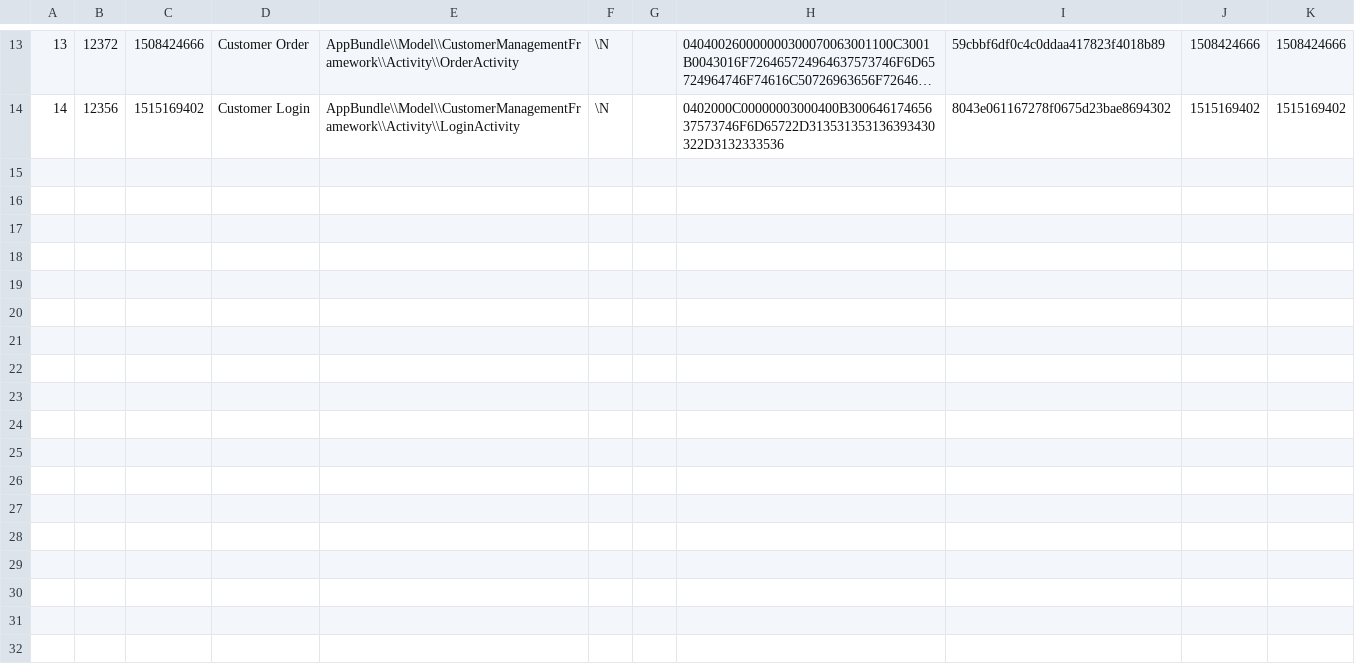
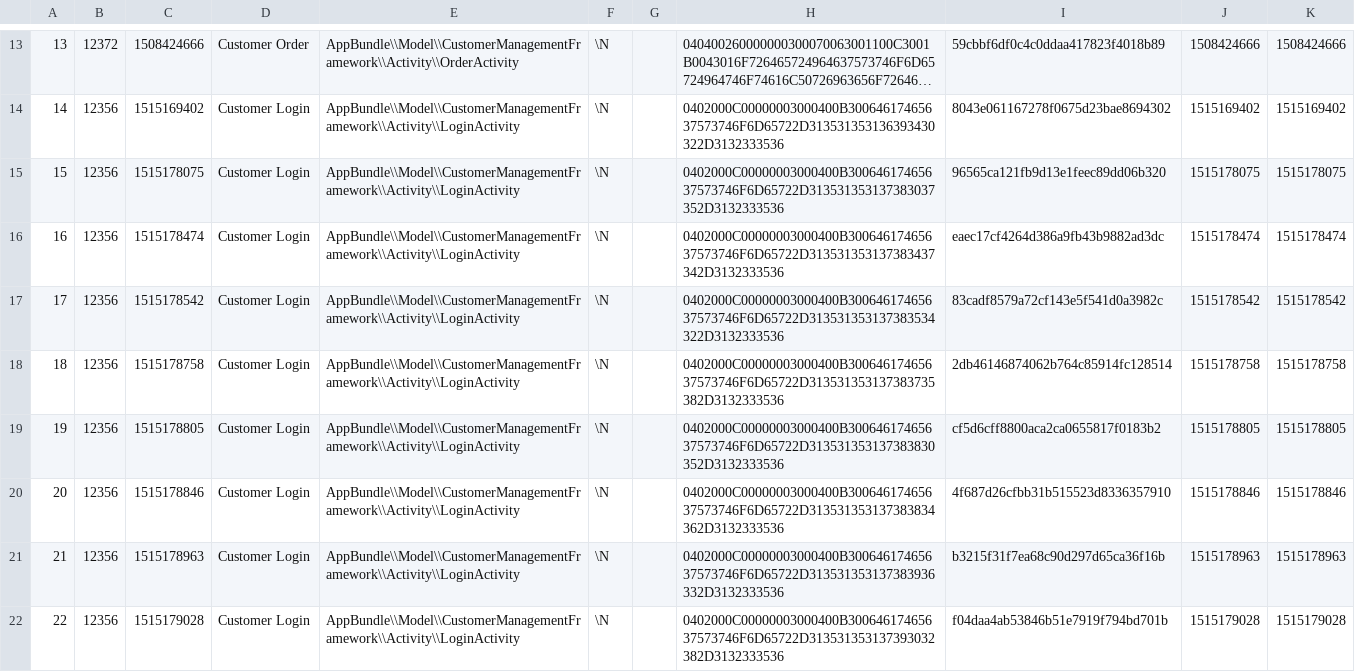
Before and after one commit to pimcore/demo-ecommerce, a CSV file: dump/data/dumpexport-plugin_cmf_activities.csv, drawn as a sheet; only a part is shown, gaps mark what is left out; long unchanged cells end in ….

```diff
--- a/dump/data/dumpexport-plugin_cmf_activities.csv
+++ b/dump/data/dumpexport-plugin_cmf_activities.csv
@@ -14 +14,9 @@
 14	12356	1515169402	Customer Login	AppBundle\\Model\\CustomerManagementFramework\\Activity\\LoginActivity	\N		0402000C00000003000400B30064617465637573746F6D65722D313531353136393430322D3132333536	8043e061167278f0675d23bae8694302	1515169402	1515169402
+15	12356	1515178075	Customer Login	AppBundle\\Model\\CustomerManagementFramework\\Activity\\LoginActivity	\N		0402000C00000003000400B30064617465637573746F6D65722D313531353137383037352D3132333536	96565ca121fb9d13e1feec89dd06b320	1515178075	1515178075
+16	12356	1515178474	Customer Login	AppBundle\\Model\\CustomerManagementFramework\\Activity\\LoginActivity	\N		0402000C00000003000400B30064617465637573746F6D65722D313531353137383437342D3132333536	eaec17cf4264d386a9fb43b9882ad3dc	1515178474	1515178474
+17	12356	1515178542	Customer Login	AppBundle\\Model\\CustomerManagementFramework\\Activity\\LoginActivity	\N		0402000C00000003000400B30064617465637573746F6D65722D313531353137383534322D3132333536	83cadf8579a72cf143e5f541d0a3982c	1515178542	1515178542
+18	12356	1515178758	Customer Login	AppBundle\\Model\\CustomerManagementFramework\\Activity\\LoginActivity	\N		0402000C00000003000400B30064617465637573746F6D65722D313531353137383735382D3132333536	2db46146874062b764c85914fc128514	1515178758	1515178758
+19	12356	1515178805	Customer Login	AppBundle\\Model\\CustomerManagementFramework\\Activity\\LoginActivity	\N		0402000C00000003000400B30064617465637573746F6D65722D313531353137383830352D3132333536	cf5d6cff8800aca2ca0655817f0183b2	1515178805	1515178805
+20	12356	1515178846	Customer Login	AppBundle\\Model\\CustomerManagementFramework\\Activity\\LoginActivity	\N		0402000C00000003000400B30064617465637573746F6D65722D313531353137383834362D3132333536	4f687d26cfbb31b515523d8336357910	1515178846	1515178846
+21	12356	1515178963	Customer Login	AppBundle\\Model\\CustomerManagementFramework\\Activity\\LoginActivity	\N		0402000C00000003000400B30064617465637573746F6D65722D313531353137383936332D3132333536	b3215f31f7ea68c90d297d65ca36f16b	1515178963	1515178963
+22	12356	1515179028	Customer Login	AppBundle\\Model\\CustomerManagementFramework\\Activity\\LoginActivity	\N		0402000C00000003000400B30064617465637573746F6D65722D313531353137393032382D3132333536	f04daa4ab53846b51e7919f794bd701b	1515179028	1515179028
```
Also changed, not shown: dump/data/dumpexport-dependencies.csv, dump/data/dumpexport-notes.csv, 11 other files.
